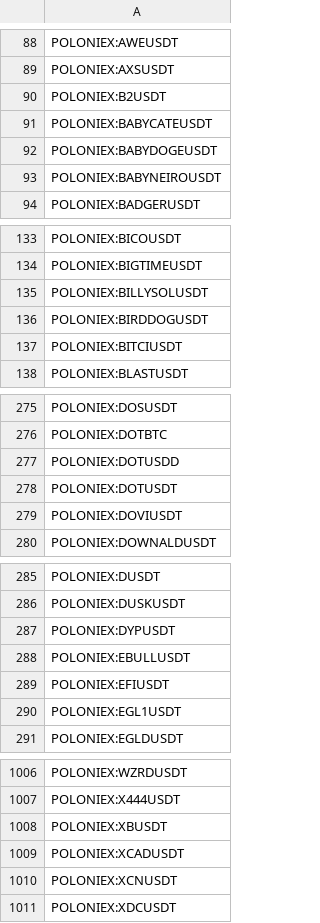
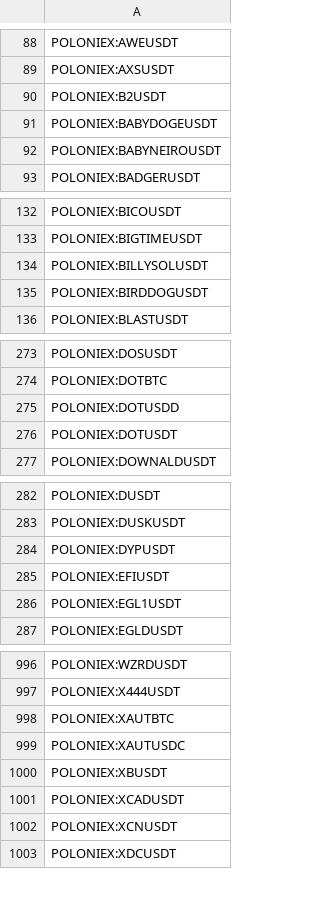
Before and after one commit to CryptowChris/Crypto-Exchanges-Tickers, a CSV file: tickers/Poloniex.csv, drawn as a sheet; only a part is shown, gaps mark what is left out; removed rows and columns are numbered as before the commit, all else as after; the diff covers the shown part only; the diff names each change by its address in the sheet, - before the commit and + after, or states it on an @@ line.

Commit message:
Update tickers 2025-11-04
Modified CSV files: tickers/Binance.csv, tickers/BingX.csv, tickers/BingX.futures.csv, tickers/Bitget.csv, tickers/Bitget.futures.csv, tickers/Bybit.futures.csv, tickers/CoinEx.csv, tickers/Coinbase.csv, tickers/Crypto.com.csv, tickers/CryptoCom.futures.csv, tickers/Gateio.csv, tickers/Huobi.csv, tickers/Kraken.csv, tickers/Kucoin.csv, tickers/Mexc.csv, tickers/Mexc.futures.csv, tickers/OKX.csv, tickers/Phemex.csv, tickers/Poloniex.csv

Summary of changes:
Binance:
  + Added lines:
    + BINANCE:KITEBNB
    + BINANCE:KITETRY
    + BINANCE:KITEUSDC
    + BINANCE:KITEUSDT

BingX:
  + Added lines:
    + BINGX:MMTUSDTPS
    + BINGX:TRUSTUSDTPS

BingX.futures:
  + Added lines:
    + BINGX:TEAUSDT.P
    + BINGX:TITNUSDT.P
    + BINGX:TYCOONUSDT.P

Bitget:
  + Added lines:
    + BITGET:PLAIUSDT

Bitget.futures:
  - Removed lines:
    - BITGET:AI16ZUSDT.P
    - BITGET:FISUSDT.P
    - BITGET:PORTALSUSDT.P
    - BITGET:SKATEUSDT.P
    - BITGET:TANSSIUSDT.P

Bybit.futures:
  + Added lines:
    + BYBIT:KITEUSDT.P
  - Removed lines:
    - BYBIT:SNXUSDT.P

CoinEx:
  + Added lines:
    + COINEX:KITEUSDT

Coinbase:
  + Added lines:
    + COINBASE:KITEUSD

Crypto.com:
  + Added lines:
    + CRYPTOCOM:KITEUSD
  - Removed lines:
    - CRYPTOCOM:PSTAKEUSD
    - CRYPTOCOM:PUSHUSD

CryptoCom.futures:
  + Added lines:
    + CRYPTOCOM:KITEUSD
    + CRYPTOCOM:KITEUSDPERP
  - Removed lines:
    - CRYPTOCOM:DOGSUSDPERP
    - CRYPTOCOM:PSTAKEUSD
    - CRYPTOCOM:PUSHUSD

Gateio:
  + Added lines:
    + GATEIO:AIRUSDT
    + GATEIO:MEMUSICUSDT
  - Removed lines:
    - GATEIO:MMTUSDT

Huobi:
  + Added lines:
    + HUOBI:KITEUSDT

Kraken:
  + Added lines:
    + KRAKEN:AINEUR
    + KRAKEN:AINUSD
    + KRAKEN:BKSEUR
    + KRAKEN:BKSUSD
    + KRAKEN:TEAEUR
    + KRAKEN:TEAUSD

Kucoin:
  + Added lines:
    + KUCOIN:MMTUSDT
    + KUCOIN:PLAIUSDT
  - Removed lines:
    - KUCOIN:ARB3LUSDT
    - KUCOIN:ARB3SUSDT
    - KUCOIN:SHIB2LUSDT
    - KUCOIN:SHIB2SUSDT
    - KUCOIN:VET3LUSDT
    - KUCOIN:VET3SUSDT

Mexc:
  + Added lines:
    + MEXC:BGEOUSDT
    + MEXC:MFUNUSDT
    + MEXC:MMTUSDT
    + MEXC:PLAIUSDT
    + MEXC:SENTISUSDT
    + MEXC:TRUSTUSDT
  - Removed lines:
    - MEXC:SCXUSDT
    - MEXC:XIUXIANUSDT

Mexc.futures:
  + Added lines:
    + MEXC:TRUSTUSDT.P
    + MEXC:TYCOONUSDT.P

OKX:
  + Added lines:
    + OKX:KITEUSD
    + OKX:KITEUSDT

Phemex:
  + Added
[Summary truncated]

```diff
--- a/tickers/Poloniex.csv
+++ b/tickers/Poloniex.csv
-row 91: POLONIEX:BABYCATEUSDT
-row 137: POLONIEX:BITCIUSDT
-row 279: POLONIEX:DOVIUSDT
-row 288: POLONIEX:EBULLUSDT
+row 998: POLONIEX:XAUTBTC
+row 999: POLONIEX:XAUTUSDC
```
Also changed, not shown: 1 added row and 7 removed rows elsewhere in this file, tickers/Binance.csv, tickers/Bitget.futures.csv, 16 other files.
